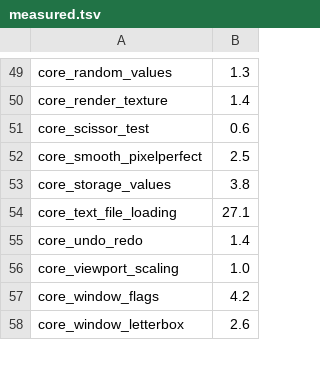
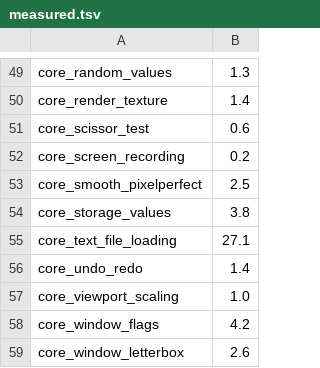
Before and after one commit to EggyStudio/3DEngine, a TSV file: 3DEngine.Examples/measured.tsv, drawn as a sheet; only a part is shown, gaps mark what is left out.

```diff
--- a/3DEngine.Examples/measured.tsv
+++ b/3DEngine.Examples/measured.tsv
@@ -51,2 +51,3 @@ core_render_texture	1.4
 core_scissor_test	0.6
+core_screen_recording	0.2
 core_smooth_pixelperfect	2.5
```
Also changed, not shown: 16 other files.
